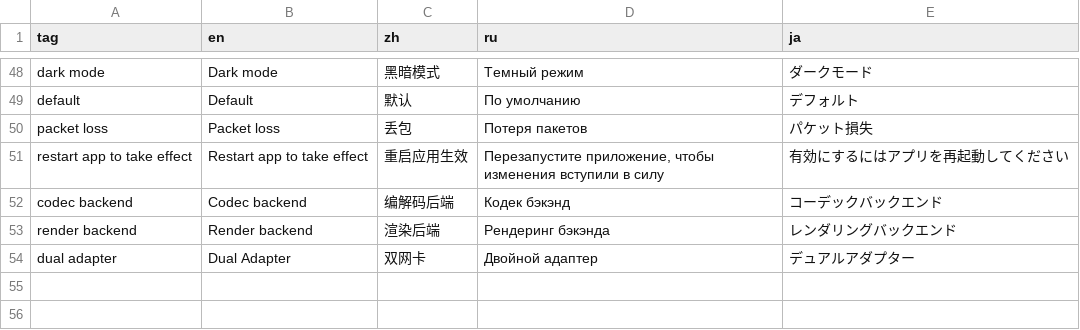
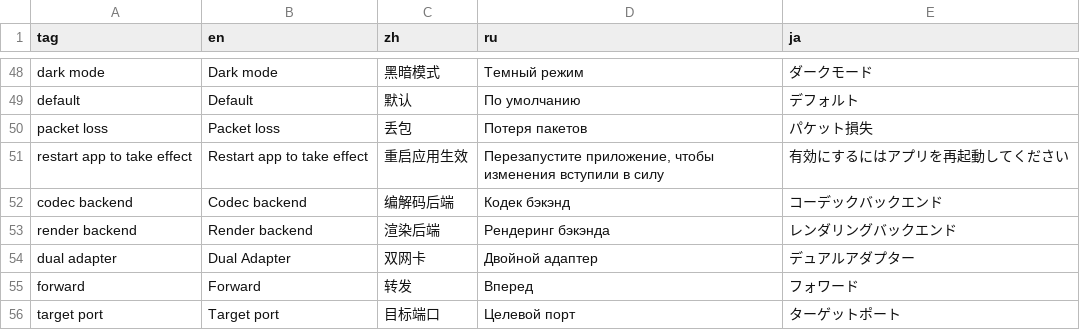
Before and after one commit to OpenIPC/aviateur, a CSV file: assets/translations.csv, drawn as a sheet; only a part is shown, gaps mark what is left out.

Commit message:
Improve translations

```diff
--- a/assets/translations.csv
+++ b/assets/translations.csv
@@ -54 +54,3 @@ render backend,Render backend,渲染后端,Рендеринг бэкэнда,レ
 dual adapter,Dual Adapter,双网卡,Двойной адаптер,デュアルアダプター
+forward,Forward,转发,Вперед,フォワード
+target port,Target port,目标端口,Целевой порт,ターゲットポート
```
Also changed, not shown: 2 other files.
